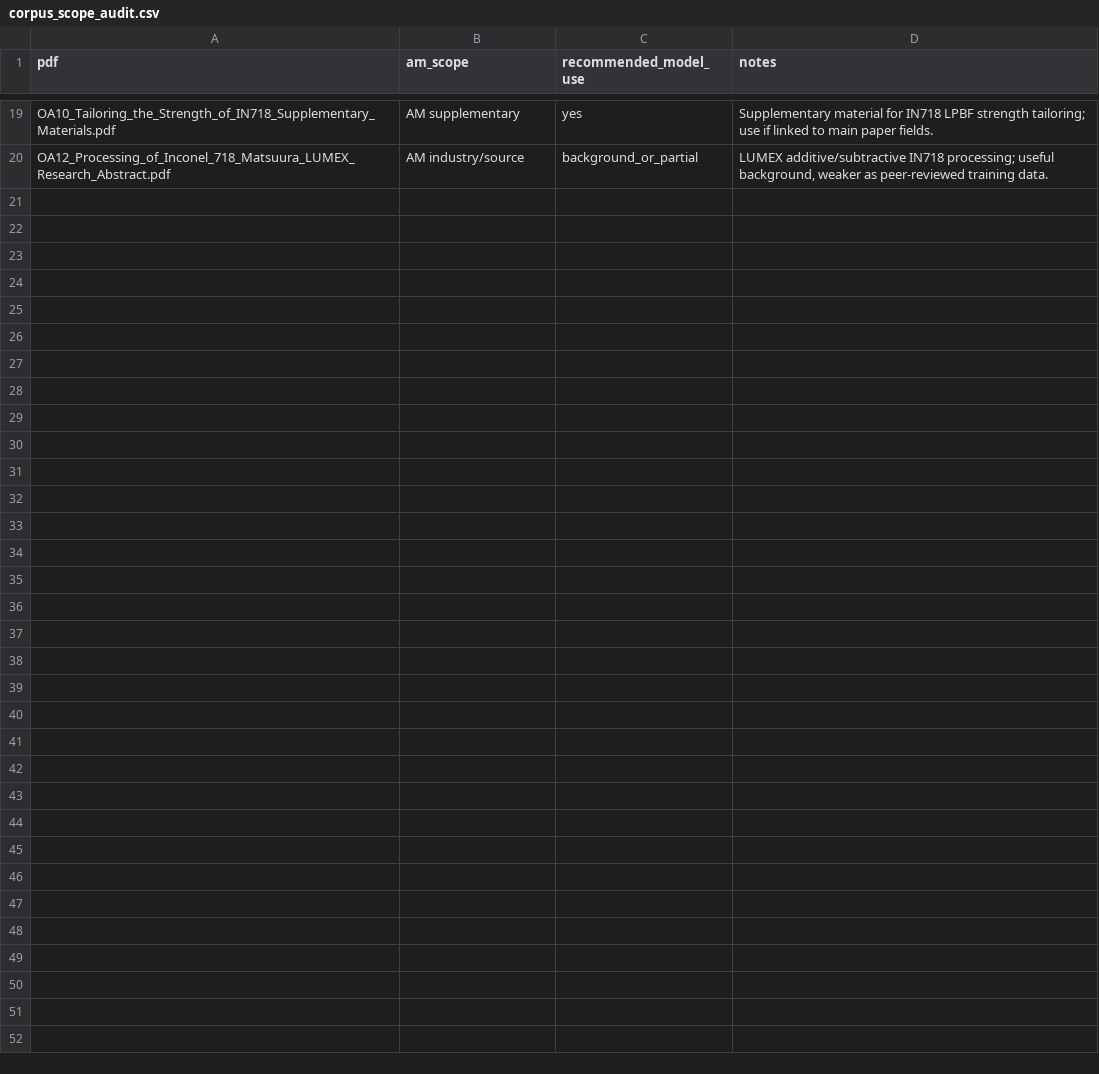
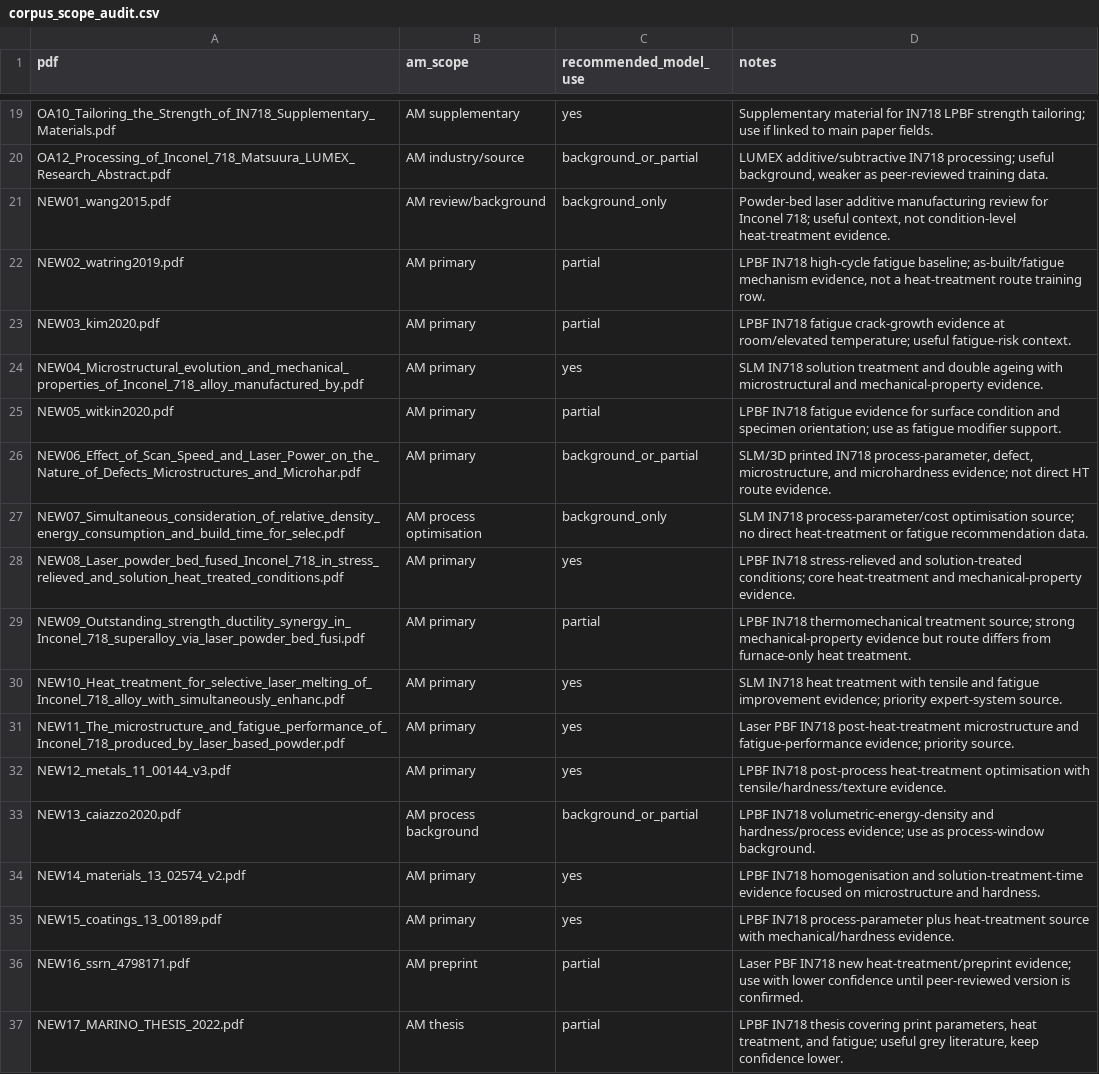
Before and after one commit to allamaprabhuani/ht-advisor-lpbf-in718-4dmda, a CSV file: ml_project/extracted_data/corpus_scope_audit.csv, drawn as a sheet; only a part is shown, gaps mark what is left out.

```diff
--- a/ml_project/extracted_data/corpus_scope_audit.csv
+++ b/ml_project/extracted_data/corpus_scope_audit.csv
@@ -20 +20,18 @@ OA10_Tailoring_the_Strength_of_IN718_Supplementary_Materials.pdf,AM supplementar
 OA12_Processing_of_Inconel_718_Matsuura_LUMEX_Research_Abstract.pdf,AM industry/source,background_or_partial,"LUMEX additive/subtractive IN718 processing; useful background, weaker as peer-reviewed training data."
+NEW01_wang2015.pdf,AM review/background,background_only,"Powder-bed laser additive manufacturing review for Inconel 718; useful context, not condition-level heat-treatment evidence."
+NEW02_watring2019.pdf,AM primary,partial,"LPBF IN718 high-cycle fatigue baseline; as-built/fatigue mechanism evidence, not a heat-treatment route training row."
+NEW03_kim2020.pdf,AM primary,partial,LPBF IN718 fatigue crack-growth evidence at room/elevated temperature; useful fatigue-risk context.
+NEW04_Microstructural_evolution_and_mechanical_properties_of_Inconel_718_alloy_manufactured_by.pdf,AM primary,yes,SLM IN718 solution treatment and double ageing with microstructural and mechanical-property evidence.
+NEW05_witkin2020.pdf,AM primary,partial,LPBF IN718 fatigue evidence for surface condition and specimen orientation; use as fatigue modifier support.
+NEW06_Effect_of_Scan_Speed_and_Laser_Power_on_the_Nature_of_Defects_Microstructures_and_Microhar.pdf,AM primary,background_or_partial,"SLM/3D printed IN718 process-parameter, defect, microstructure, and microhardness evidence; not direct HT route evidence."
+NEW07_Simultaneous_consideration_of_relative_density_energy_consumption_and_build_time_for_selec.pdf,AM process optimisation,background_only,SLM IN718 process-parameter/cost optimisation source; no direct heat-treatment or fatigue recommendation data.
+NEW08_Laser_powder_bed_fused_Inconel_718_in_stress_relieved_and_solution_heat_treated_conditions.pdf,AM primary,yes,LPBF IN718 stress-relieved and solution-treated conditions; core heat-treatment and mechanical-property evidence.
+NEW09_Outstanding_strength_ductility_synergy_in_Inconel_718_superalloy_via_laser_powder_bed_fusi.pdf,AM primary,partial,LPBF IN718 thermomechanical treatment source; strong mechanical-property evidence but route differs from furnace-only heat treatment.
+NEW10_Heat_treatment_for_selective_laser_melting_of_Inconel_718_alloy_with_simultaneously_enhanc.pdf,AM primary,yes,SLM IN718 heat treatment with tensile and fatigue improvement evidence; priority expert-system source.
+NEW11_The_microstructure_and_fatigue_performance_of_Inconel_718_produced_by_laser_based_powder.pdf,AM primary,yes,Laser PBF IN718 post-heat-treatment microstructure and fatigue-performance evidence; priority source.
+NEW12_metals_11_00144_v3.pdf,AM primary,yes,LPBF IN718 post-process heat-treatment optimisation with tensile/hardness/texture evidence.
+NEW13_caiazzo2020.pdf,AM process background,background_or_partial,LPBF IN718 volumetric-energy-density and hardness/process evidence; use as process-window background.
+NEW14_materials_13_02574_v2.pdf,AM primary,yes,LPBF IN718 homogenisation and solution-treatment-time evidence focused on microstructure and hardness.
+NEW15_coatings_13_00189.pdf,AM primary,yes,LPBF IN718 process-parameter plus heat-treatment source with mechanical/hardness evidence.
+NEW16_ssrn_4798171.pdf,AM preprint,partial,Laser PBF IN718 new heat-treatment/preprint evidence; use with lower confidence until peer-reviewed version is confirmed.
+NEW17_MARINO_THESIS_2022.pdf,AM thesis,partial,"LPBF IN718 thesis covering print parameters, heat treatment, and fatigue; useful grey literature, keep confidence lower."
```
Also changed, not shown: ml_project/curated_data/extraction_runs.csv, ml_project/curated_data/source_files.csv, 25 other files.
